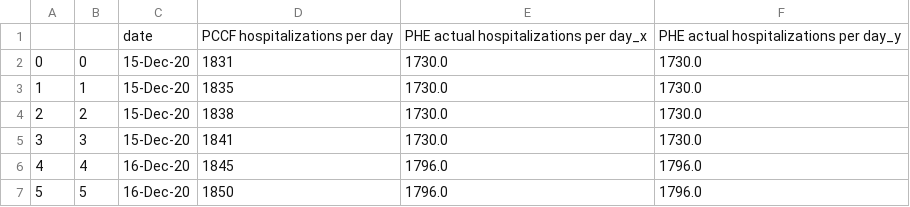
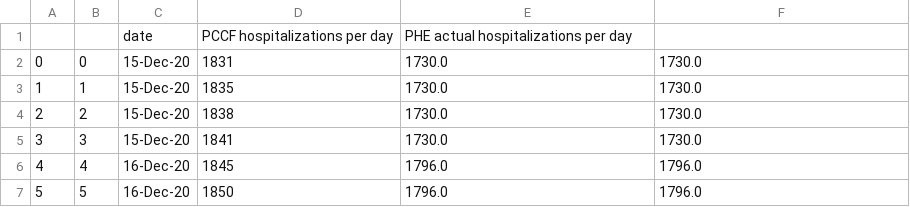
Before and after one commit to MichaelSimmons/Spectator, a CSV file: pccf.csv, drawn as a sheet; only a part is shown.

Commit message:
Update pccf.csv

```diff
--- a/pccf.csv
+++ b/pccf.csv
@@ -1,2 +1,2 @@
-,,date,PCCF hospitalizations per day,PHE actual hospitalizations per day_x,PHE actual hospitalizations per day_y
+,,date,PCCF hospitalizations per day,PHE actual hospitalizations per day
 0,0,15-Dec-20,1831,1730.0,1730.0
```
